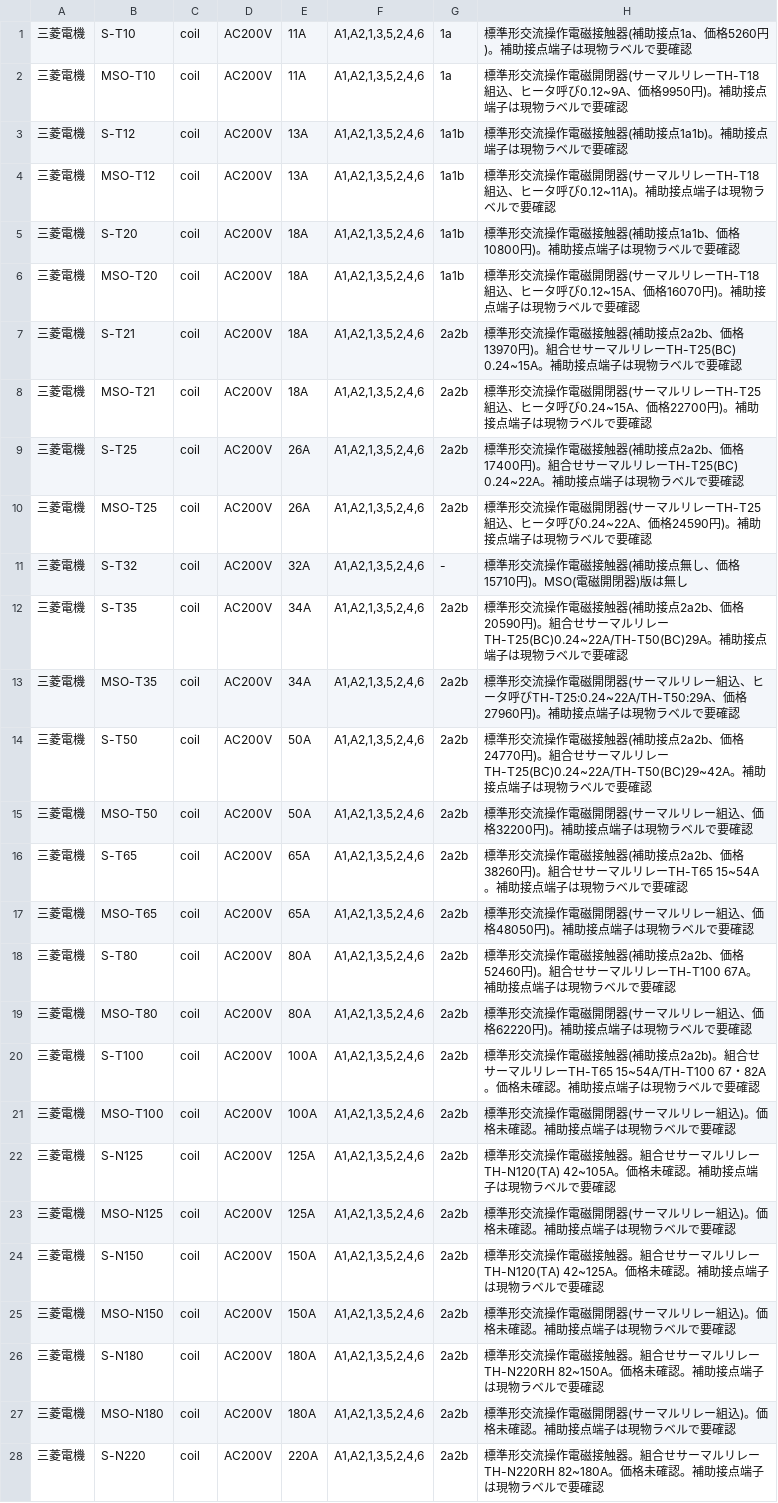
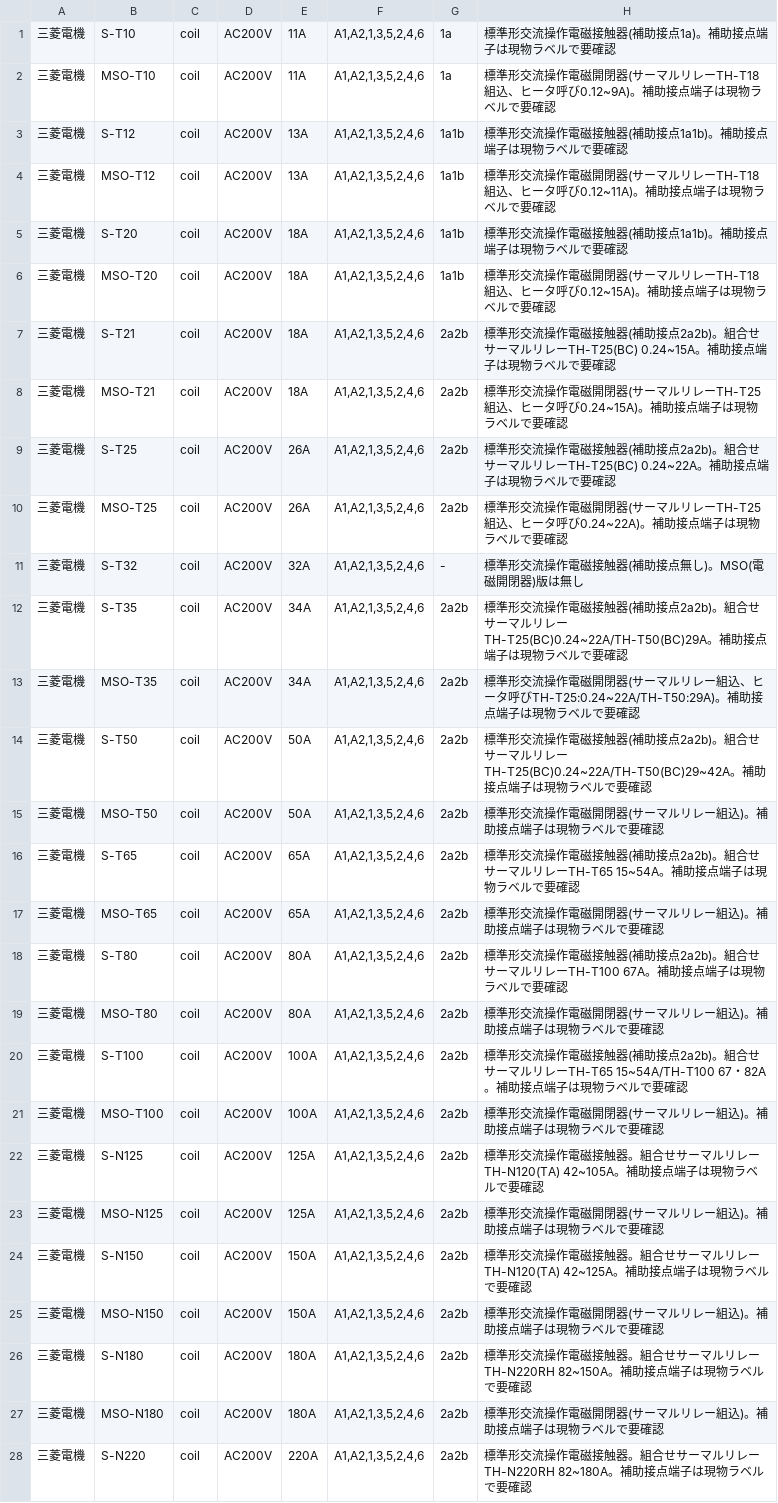
Before and after one commit to youichi558-collab/special-spoon, a CSV file: electrical_cad_v3/ecad_v3/catalog_pending/mitsubishi_mc_batch1.csv, drawn as a sheet; only a part is shown; the diff covers the shown part only; the diff names each change by its address in the sheet, - before the commit and + after, or states it on an @@ line.

```diff
--- a/electrical_cad_v3/ecad_v3/catalog_pending/mitsubishi_mc_batch1.csv
+++ b/electrical_cad_v3/ecad_v3/catalog_pending/mitsubishi_mc_batch1.csv
-H1: 標準形交流操作電磁接触器(補助接点1a、価格5260円)。補助接点端子は現物ラベルで要確認
+H1: 標準形交流操作電磁接触器(補助接点1a)。補助接点端子は現物ラベルで要確認
-H2: …ータ呼び0.12~9A、価格9950円)。補助接…
+H2: …ータ呼び0.12~9A)。補助接…
-H5: 標準形交流操作電磁接触器(補助接点1a1b、価格10800円)。補助接点端子は現物ラベルで要確認
+H5: 標準形交流操作電磁接触器(補助接点1a1b)。補助接点端子は現物ラベルで要確認
-H6: …ータ呼び0.12~15A、価格16070円)。補助接…
+H6: …ータ呼び0.12~15A)。補助接…
-H7: …補助接点2a2b、価格13970円)。組合せ…
+H7: …補助接点2a2b)。組合せ…
-H8: …ータ呼び0.24~15A、価格22700円)。補助接…
+H8: …ータ呼び0.24~15A)。補助接…
-H9: …補助接点2a2b、価格17400円)。組合せ…
+H9: …補助接点2a2b)。組合せ…
-H10: …ータ呼び0.24~22A、価格24590円)。補助接…
+H10: …ータ呼び0.24~22A)。補助接…
-H11: 標準形交流操作電磁接触器(補助接点無し、価格15710円)。MSO(電磁開閉器)版は無し
+H11: 標準形交流操作電磁接触器(補助接点無し)。MSO(電磁開閉器)版は無し
-H12: …補助接点2a2b、価格20590円)。組合せ…
+H12: …補助接点2a2b)。組合せ…
-H13: …ータ呼びTH-T25:0.24~22A/TH-T50:29A、価格27960円)。補助接…
+H13: …ータ呼びTH-T25:0.24~22A/TH-T50:29A)。補助接…
-H14: …補助接点2a2b、価格24770円)。組合せ…
+H14: …補助接点2a2b)。組合せ…
-H15: 標準形交流操作電磁開閉器(サーマルリレー組込、価格32200円)。補助接点端子は現物ラベルで要確認
+H15: 標準形交流操作電磁開閉器(サーマルリレー組込)。補助接点端子は現物ラベルで要確認
-H16: …補助接点2a2b、価格38260円)。組合せ…
+H16: …補助接点2a2b)。組合せ…
-H17: 標準形交流操作電磁開閉器(サーマルリレー組込、価格48050円)。補助接点端子は現物ラベルで要確認
+H17: 標準形交流操作電磁開閉器(サーマルリレー組込)。補助接点端子は現物ラベルで要確認
-H18: …補助接点2a2b、価格52460円)。組合せ…
+H18: …補助接点2a2b)。組合せ…
-H19: 標準形交流操作電磁開閉器(サーマルリレー組込、価格62220円)。補助接点端子は現物ラベルで要確認
+H19: 標準形交流操作電磁開閉器(サーマルリレー組込)。補助接点端子は現物ラベルで要確認
-H20: …67・82A。価格未確認。補助接点…
+H20: …67・82A。補助接点…
-H21: 標準形交流操作電磁開閉器(サーマルリレー組込)。価格未確認。補助接点端子は現物ラベルで要確認
+H21: 標準形交流操作電磁開閉器(サーマルリレー組込)。補助接点端子は現物ラベルで要確認
-H22: …ーTH-N120(TA) 42~105A。価格未確認。補助接点…
+H22: …ーTH-N120(TA) 42~105A。補助接点…
-H23: 標準形交流操作電磁開閉器(サーマルリレー組込)。価格未確認。補助接点端子は現物ラベルで要確認
+H23: 標準形交流操作電磁開閉器(サーマルリレー組込)。補助接点端子は現物ラベルで要確認
-H24: …ーTH-N120(TA) 42~125A。価格未確認。補助接点…
+H24: …ーTH-N120(TA) 42~125A。補助接点…
-H25: 標準形交流操作電磁開閉器(サーマルリレー組込)。価格未確認。補助接点端子は現物ラベルで要確認
+H25: 標準形交流操作電磁開閉器(サーマルリレー組込)。補助接点端子は現物ラベルで要確認
-H26: …ーTH-N220RH 82~150A。価格未確認。補助接点…
+H26: …ーTH-N220RH 82~150A。補助接点…
-H27: 標準形交流操作電磁開閉器(サーマルリレー組込)。価格未確認。補助接点端子は現物ラベルで要確認
+H27: 標準形交流操作電磁開閉器(サーマルリレー組込)。補助接点端子は現物ラベルで要確認
-H28: …ーTH-N220RH 82~180A。価格未確認。補助接点…
+H28: …ーTH-N220RH 82~180A。補助接点…
```
Also changed, not shown: 5 edited cells elsewhere in this file, electrical_cad_v3/ecad_v3/catalog_pending/mitsubishi_breaker_batch1.csv, electrical_cad_v3/ecad_v3/catalog_pending/mitsubishi_option_batch1.csv, 1 other file.
